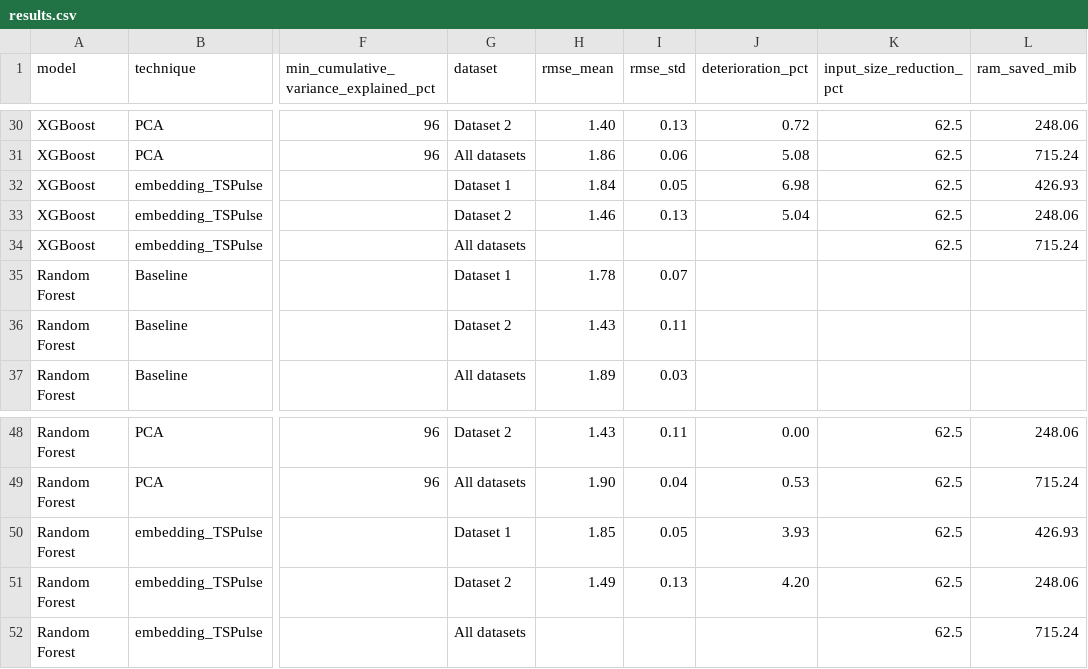
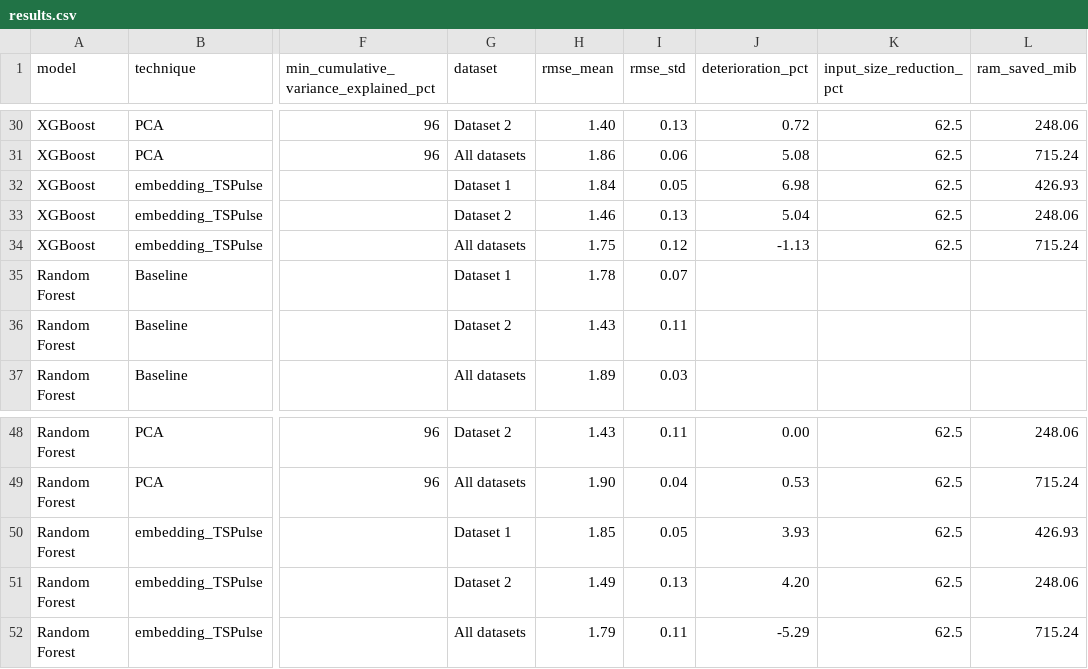
Before and after one commit to squidslab/EVBattery, a CSV file: scripts/authors_code/battery_dataset_neurips23dataset_code/capacity_estimation/results/results.csv, drawn as a sheet; only a part is shown, gaps mark what is left out; the diff names each change by its address in the sheet, - before the commit and + after, or states it on an @@ line.

Commit message:
Added embeddings for the complete dataset

```diff
--- a/scripts/authors_code/battery_dataset_neurips23dataset_code/capacity_estimation/results/results.csv
+++ b/scripts/authors_code/battery_dataset_neurips23dataset_code/capacity_estimation/results/results.csv
-H34 (rmse_mean): (empty)
+H34 (rmse_mean): 1.75
-I34 (rmse_std): (empty)
+I34 (rmse_std): 0.12
-J34 (deterioration_pct): (empty)
+J34 (deterioration_pct): -1.13
-H52 (rmse_mean): (empty)
+H52 (rmse_mean): 1.79
-I52 (rmse_std): (empty)
+I52 (rmse_std): 0.11
-J52 (deterioration_pct): (empty)
+J52 (deterioration_pct): -5.29
```
Also changed, not shown: scripts/authors_code/battery_dataset_neurips23dataset_code/capacity_estimation/results/RandomForest/results_RF.csv, scripts/authors_code/battery_dataset_neurips23dataset_code/capacity_estimation/results/XGBoost/results_XGBoost.csv, 16 other files.
